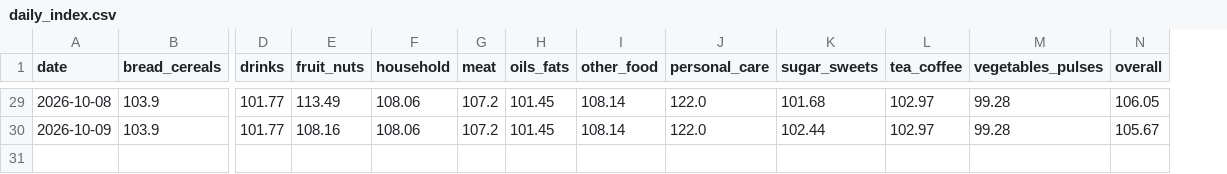
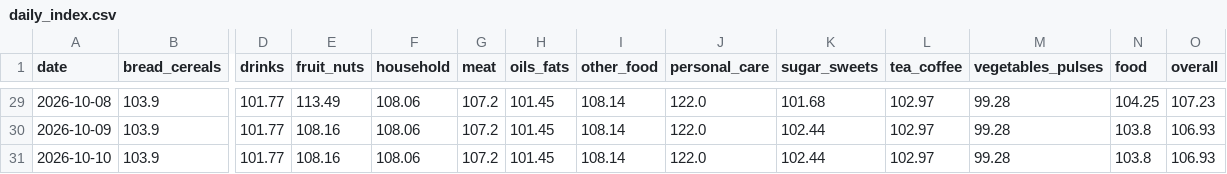
Before and after one commit to arda-sahin0/inflation-tracker, a CSV file: data/index/daily_index.csv, drawn as a sheet; only a part is shown, gaps mark what is left out; addresses are those after the commit; rows hold the shown columns only; the diff covers the shown part only; the diff names each change by its address in the sheet, - before the commit and + after, or states it on an @@ line.

```diff
--- a/data/index/daily_index.csv
+++ b/data/index/daily_index.csv
+column N (food), rows 29-30: 104.25 | 103.8
-O29 (overall): 106.05
+O29 (overall): 107.23
-O30 (overall): 105.67
+O30 (overall): 106.93
+row 31: 2026-10-10 | 103.9 | 101.77 | 108.16 | 108.06 | 107.2 | 101.45 | 108.14 | 122.0 | 102.44 | 102.97 | 99.28 | 103.8 | 106.93
```
Also changed, not shown: 24 edited cells elsewhere in this file, 6 other files.
